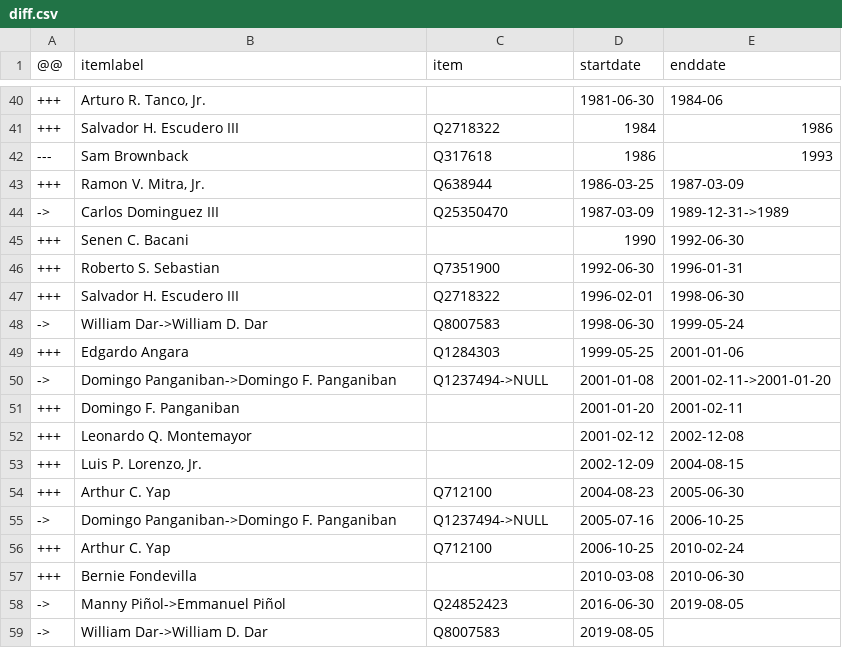
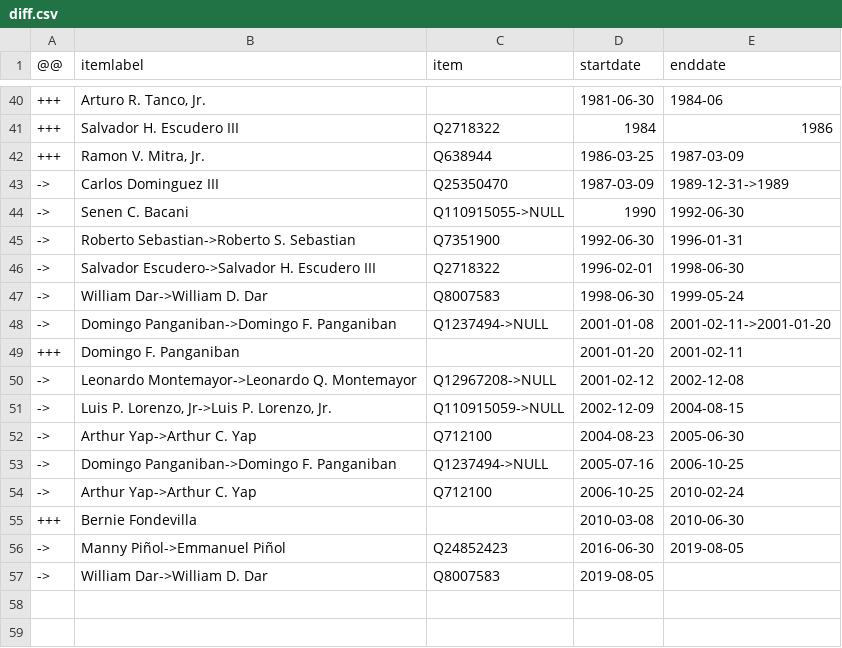
Before and after one commit to every-politician-scrapers/philippines-ministers, a CSV file: sources/agriculture-secretary/diff.csv, drawn as a sheet; only a part is shown, gaps mark what is left out.

```diff
--- a/sources/agriculture-secretary/diff.csv
+++ b/sources/agriculture-secretary/diff.csv
@@ -41,17 +41,15 @@
 +++,Salvador H. Escudero III,Q2718322,1984,1986
----,Sam Brownback,Q317618,1986,1993
 +++,"Ramon V. Mitra, Jr.",Q638944,1986-03-25,1987-03-09
 ->,Carlos Dominguez III,Q25350470,1987-03-09,1989-12-31->1989
-+++,Senen C. Bacani,,1990,1992-06-30
-+++,Roberto S. Sebastian,Q7351900,1992-06-30,1996-01-31
-+++,Salvador H. Escudero III,Q2718322,1996-02-01,1998-06-30
+->,Senen C. Bacani,Q110915055->NULL,1990,1992-06-30
+->,Roberto Sebastian->Roberto S. Sebastian,Q7351900,1992-06-30,1996-01-31
+->,Salvador Escudero->Salvador H. Escudero III,Q2718322,1996-02-01,1998-06-30
 ->,William Dar->William D. Dar,Q8007583,1998-06-30,1999-05-24
-+++,Edgardo Angara,Q1284303,1999-05-25,2001-01-06
 ->,Domingo Panganiban->Domingo F. Panganiban,Q1237494->NULL,2001-01-08,2001-02-11->2001-01-20
 +++,Domingo F. Panganiban,,2001-01-20,2001-02-11
-+++,Leonardo Q. Montemayor,,2001-02-12,2002-12-08
-+++,"Luis P. Lorenzo, Jr.",,2002-12-09,2004-08-15
-+++,Arthur C. Yap,Q712100,2004-08-23,2005-06-30
+->,Leonardo Montemayor->Leonardo Q. Montemayor,Q12967208->NULL,2001-02-12,2002-12-08
+->,"Luis P. Lorenzo, Jr->Luis P. Lorenzo, Jr.",Q110915059->NULL,2002-12-09,2004-08-15
+->,Arthur Yap->Arthur C. Yap,Q712100,2004-08-23,2005-06-30
 ->,Domingo Panganiban->Domingo F. Panganiban,Q1237494->NULL,2005-07-16,2006-10-25
-+++,Arthur C. Yap,Q712100,2006-10-25,2010-02-24
+->,Arthur Yap->Arthur C. Yap,Q712100,2006-10-25,2010-02-24
 +++,Bernie Fondevilla,,2010-03-08,2010-06-30
```
Also changed, not shown: sources/agrarian-reform-secretary/diff.csv, sources/agrarian-reform-secretary/wikidata.csv, 8 other files.
